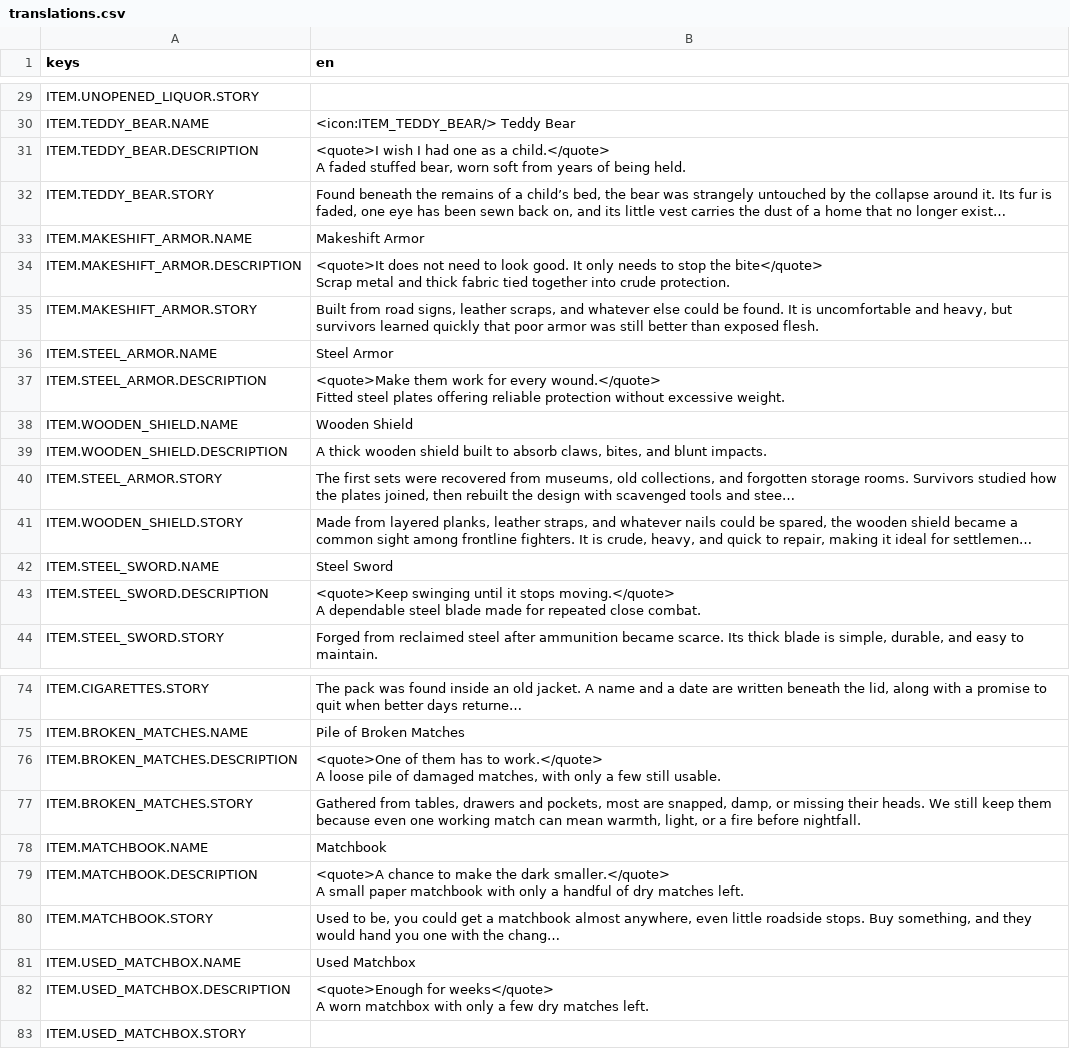
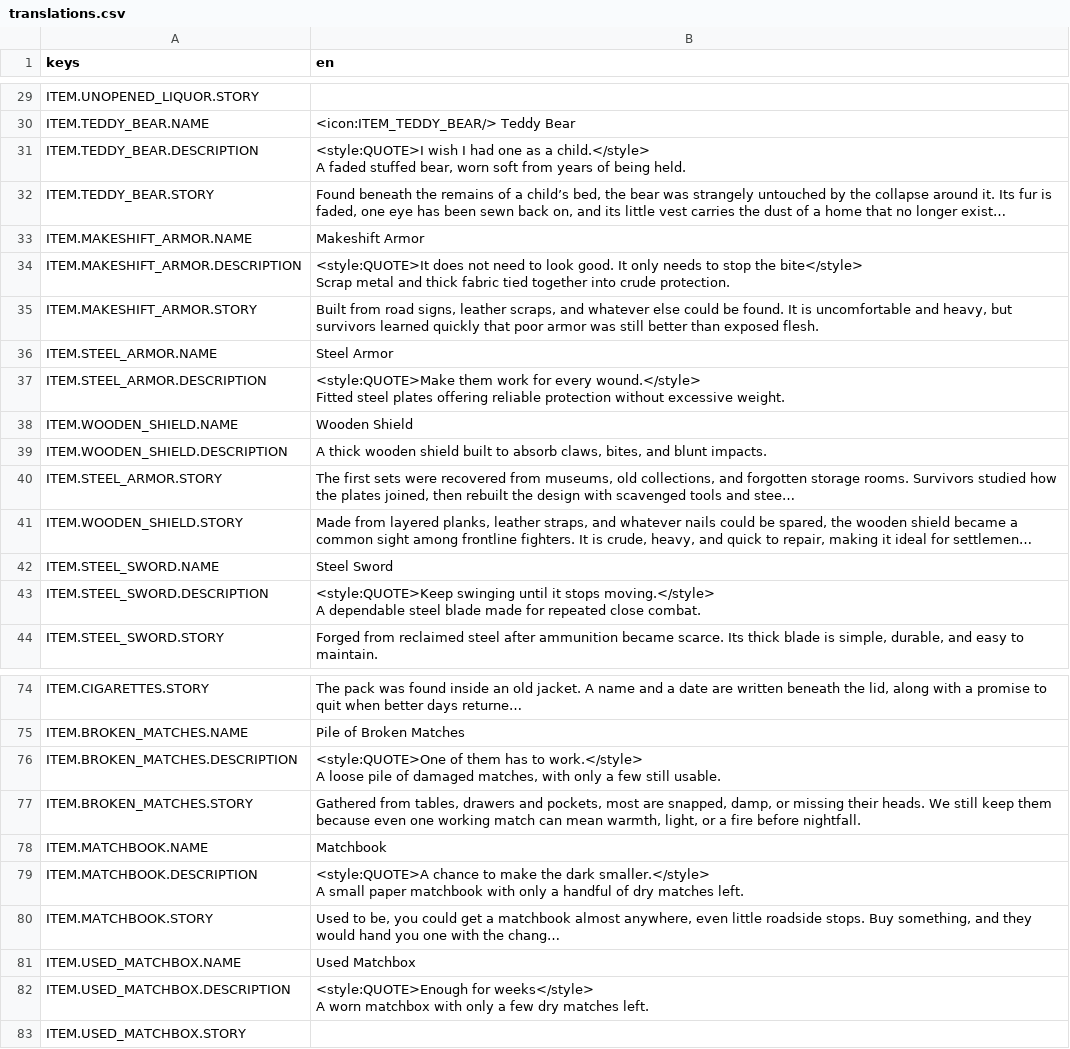
Before and after one commit to pixalise/iron-bastion-game, a CSV file: game_data/localization/translations.csv, drawn as a sheet; only a part is shown, gaps mark what is left out; long unchanged cells end in …; ↵ is a line break in a cell; the diff covers the shown part only; the diff names each change by its address in the sheet, - before the commit and + after, or states it on an @@ line.

Commit message:
chore: retrofit quote

```diff
--- a/game_data/localization/translations.csv
+++ b/game_data/localization/translations.csv
-B31 (en): <quote>I wish I had one as a child.</quote> ↵ A faded…
+B31 (en): <style:QUOTE>I wish I had one as a child.</style> ↵ A faded…
-B34 (en): <quote>It does not need to look good. It only needs to stop the bite</quote> ↵ Scrap metal…
+B34 (en): <style:QUOTE>It does not need to look good. It only needs to stop the bite</style> ↵ Scrap metal…
-B37 (en): <quote>Make them work for every wound.</quote> ↵ Fitted steel…
+B37 (en): <style:QUOTE>Make them work for every wound.</style> ↵ Fitted steel…
-B43 (en): <quote>Keep swinging until it stops moving.</quote> ↵ A dependable…
+B43 (en): <style:QUOTE>Keep swinging until it stops moving.</style> ↵ A dependable…
-B76 (en): <quote>One of them has to work.</quote> ↵ A loose…
+B76 (en): <style:QUOTE>One of them has to work.</style> ↵ A loose…
-B79 (en): <quote>A chance to make the dark smaller.</quote> ↵ A small…
+B79 (en): <style:QUOTE>A chance to make the dark smaller.</style> ↵ A small…
-B82 (en): <quote>Enough for weeks</quote> ↵ A worn…
+B82 (en): <style:QUOTE>Enough for weeks</style> ↵ A worn…
```
Also changed, not shown: 19 edited cells elsewhere in this file, 5 other files.
